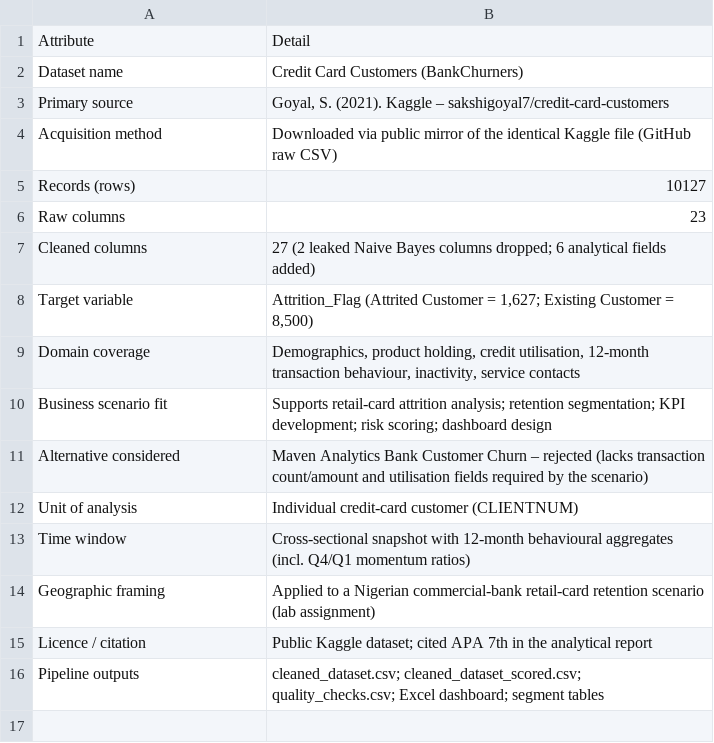
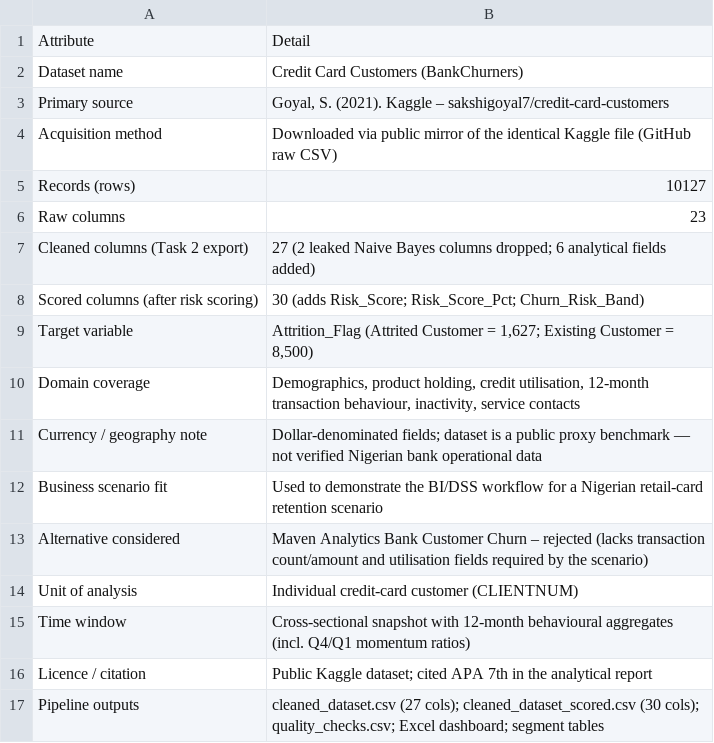
Before and after one commit to xodejunkie/MIT8339_VirtualLab, a CSV file: data/dataset_description.csv, drawn as a sheet.

Commit message:
Harden analysis reproducibility and evaluation clarity.
Align transaction-frequency bands with risk rules, add attrition-class precision/recall/F1 and confusion matrix, and document BankChurners as a proxy dataset with NDPA/GAID governance framing in supporting tables.

```diff
--- a/data/dataset_description.csv
+++ b/data/dataset_description.csv
@@ -6,6 +6,8 @@ Records (rows),10127
 Raw columns,23
-Cleaned columns,27 (2 leaked Naive Bayes columns dropped; 6 analytical fields added)
+Cleaned columns (Task 2 export),27 (2 leaked Naive Bayes columns dropped; 6 analytical fields added)
+Scored columns (after risk scoring),30 (adds Risk_Score; Risk_Score_Pct; Churn_Risk_Band)
 Target variable,"Attrition_Flag (Attrited Customer = 1,627; Existing Customer = 8,500)"
 Domain coverage,"Demographics, product holding, credit utilisation, 12-month transaction behaviour, inactivity, service contacts"
-Business scenario fit,Supports retail-card attrition analysis; retention segmentation; KPI development; risk scoring; dashboard design
+Currency / geography note,"Dollar-denominated fields; dataset is a public proxy benchmark — not verified Nigerian bank operational data"
+Business scenario fit,Used to demonstrate the BI/DSS workflow for a Nigerian retail-card retention scenario
 Alternative considered,"Maven Analytics Bank Customer Churn – rejected (lacks transaction count/amount and utilisation fields required by the scenario)"
@@ -13,4 +15,3 @@ Unit of analysis,Individual credit-card customer (CLIENTNUM)
 Time window,Cross-sectional snapshot with 12-month behavioural aggregates (incl. Q4/Q1 momentum ratios)
-Geographic framing,Applied to a Nigerian commercial-bank retail-card retention scenario (lab assignment)
 Licence / citation,Public Kaggle dataset; cited APA 7th in the analytical report
-Pipeline outputs,"cleaned_dataset.csv; cleaned_dataset_scored.csv; quality_checks.csv; Excel dashboard; segment tables"
+Pipeline outputs,"cleaned_dataset.csv (27 cols); cleaned_dataset_scored.csv (30 cols); quality_checks.csv; Excel dashboard; segment tables"
```
Also changed, not shown: data/segments/by_trans_frequency.csv, 8 other files.
